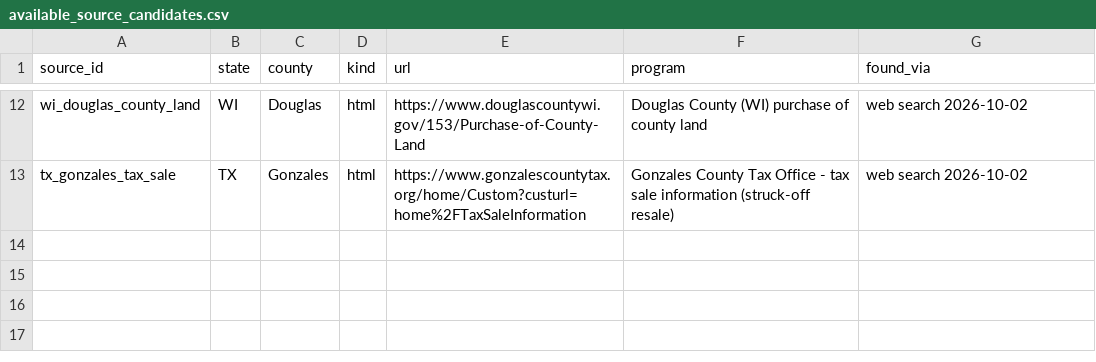
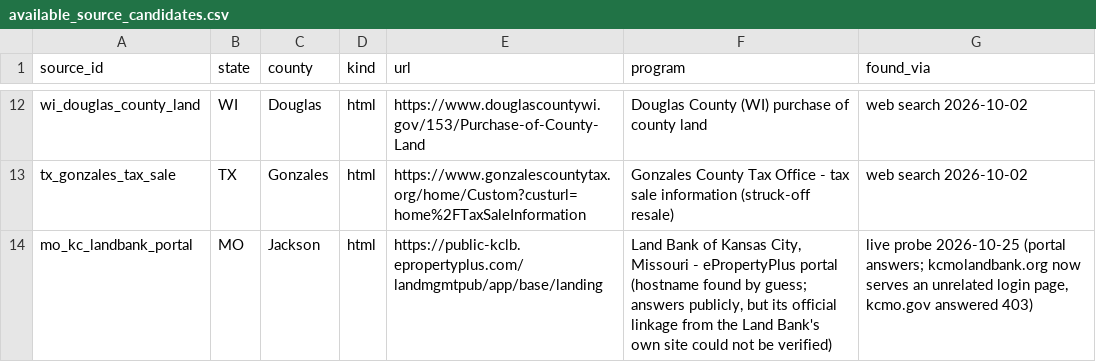
Before and after one commit to rodzmodzllc-max/taxdeed-scraper, a CSV file: data/available_source_candidates.csv, drawn as a sheet; only a part is shown, gaps mark what is left out.

```diff
--- a/data/available_source_candidates.csv
+++ b/data/available_source_candidates.csv
@@ -13 +13,2 @@ wi_douglas_county_land,WI,Douglas,html,https://www.douglascountywi.gov/153/Purch
 tx_gonzales_tax_sale,TX,Gonzales,html,https://www.gonzalescountytax.org/home/Custom?custurl=home%2FTaxSaleInformation,"Gonzales County Tax Office - tax sale information (struck-off resale)",web search 2026-10-02
+mo_kc_landbank_portal,MO,Jackson,html,https://public-kclb.epropertyplus.com/landmgmtpub/app/base/landing,"Land Bank of Kansas City, Missouri - ePropertyPlus portal (hostname found by guess; answers publicly, but its official linkage from the Land Bank's own site could not be verified)","live probe 2026-10-25 (portal answers; kcmolandbank.org now serves an unrelated login page, kcmo.gov answered 403)"
```
Also changed, not shown: data/available_financial_terms.csv, data/county_source_registry.csv, 32 other files.
